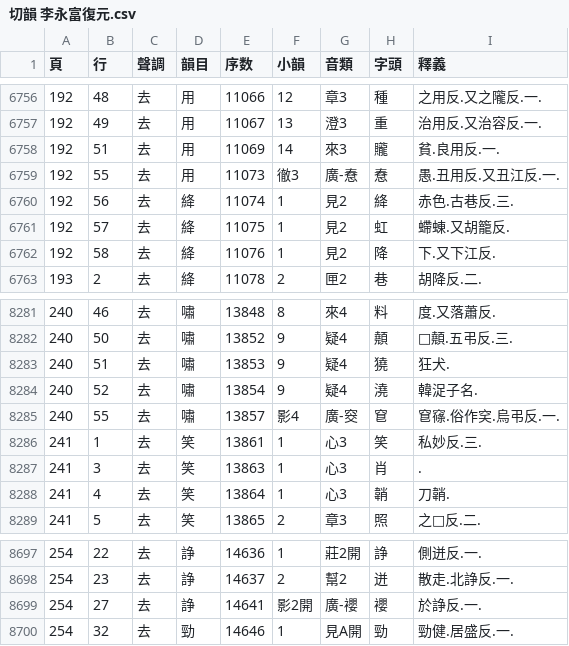
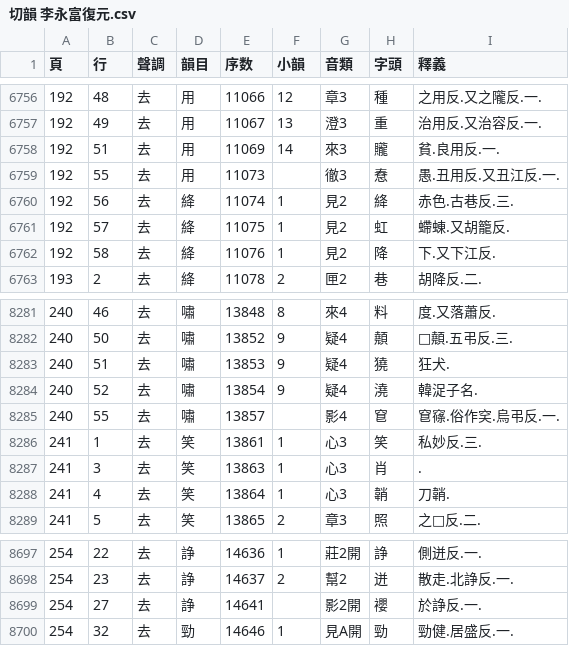
Before and after one commit to nk2028/qieyun-restored, a CSV file: 切韻 李永富復元.csv, drawn as a sheet; only a part is shown, gaps mark what is left out; the diff covers the shown part only.

Commit message:
fix: missing empty 小韻id cells

```diff
--- a/切韻 李永富復元.csv
+++ b/切韻 李永富復元.csv
@@ -6758,3 +6758,3 @@
 192,51,去,用,11069,14,來3,贚,貧.良用反.一.
-192,55,去,用,11073,徹3,廣-憃,憃,愚.丑用反.又丑江反.一.
+192,55,去,用,11073,,徹3,憃,愚.丑用反.又丑江反.一.
 192,56,去,絳,11074,1,見2,絳,赤色.古巷反.三.
@@ -8284,3 +8284,3 @@
 240,52,去,嘯,13854,9,疑4,澆,韓浞子名.
-240,55,去,嘯,13857,影4,廣-窔,䆞,䆞窱.俗作穾.烏弔反.一.
+240,55,去,嘯,13857,,影4,䆞,䆞窱.俗作穾.烏弔反.一.
 241,1,去,笑,13861,1,心3,笑,私妙反.三.
@@ -8698,3 +8698,3 @@
 254,23,去,諍,14637,2,幫2,迸,散走.北諍反.一.
-254,27,去,諍,14641,影2開,廣-䙬,䙬,於諍反.一.
+254,27,去,諍,14641,,影2開,䙬,於諍反.一.
 254,32,去,勁,14646,1,見A開,勁,勁健.居盛反.一.
```
Also changed, not shown: 32 edited cells elsewhere in this file, 2 other files.
